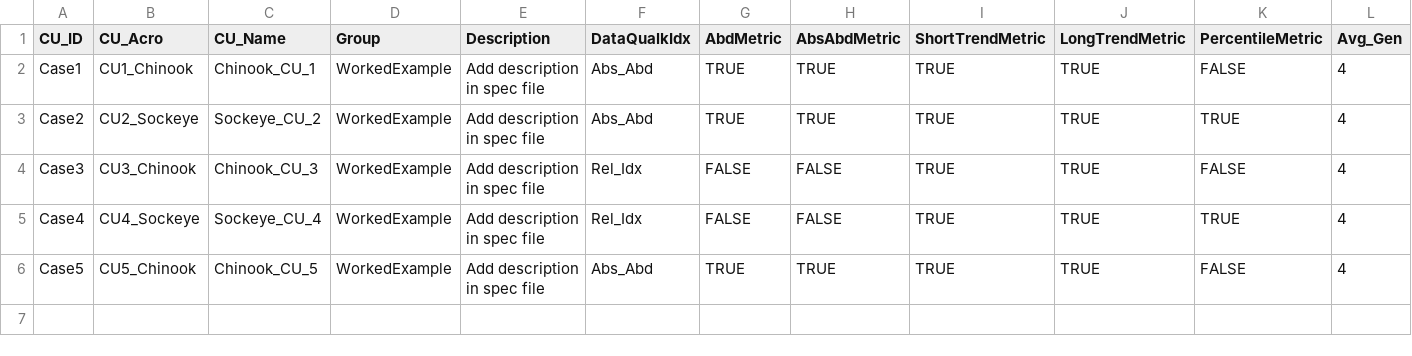
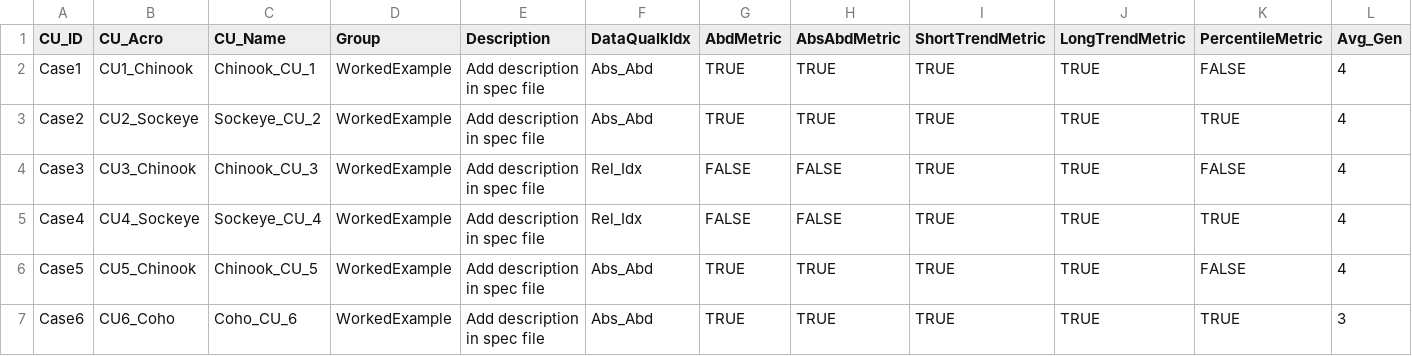
Before and after one commit to SOLV-Code/WSP-Rapid-Status-WorkedExamples, a CSV file: DATA/CU_Specs_WorkedExamples.csv, drawn as a sheet; only a part is shown; rows hold the shown columns only; the diff names each change by its address in the sheet, - before the commit and + after, or states it on an @@ line.

```diff
--- a/DATA/CU_Specs_WorkedExamples.csv
+++ b/DATA/CU_Specs_WorkedExamples.csv
+row 7: Case6 | CU6_Coho | Coho_CU_6 | WorkedExample | Add description in spec file | Abs_Abd | TRUE | TRUE | TRUE | TRUE | TRUE | 3
```
Also changed, not shown: DATA/CU_Data_WorkedExamples.csv, DATA/Retrospective_Metrics_Status_WorkedExamples.csv, 24 other files.
